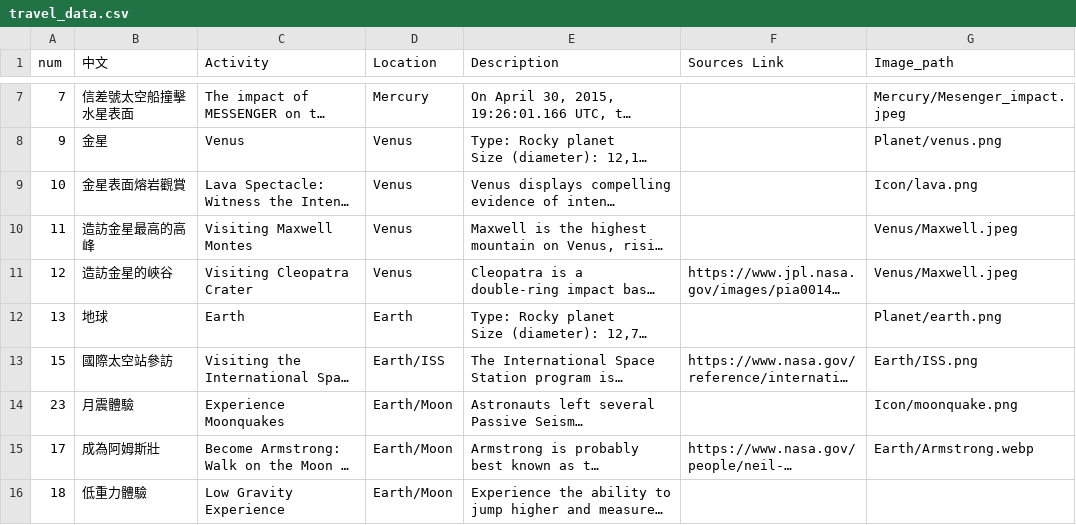
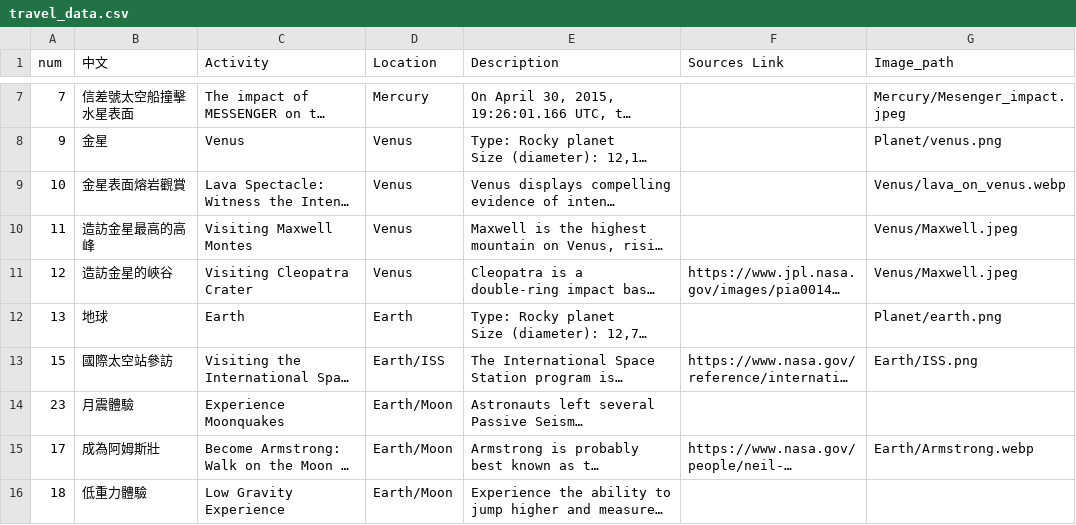
Before and after one commit to Choutw/pto2023, a CSV file: travel_data.csv, drawn as a sheet; only a part is shown, gaps mark what is left out; long unchanged cells end in …; the diff covers the shown part only; the diff names each change by its address in the sheet, - before the commit and + after, or states it on an @@ line.

Commit message:
New csv

```diff
--- a/travel_data.csv
+++ b/travel_data.csv
-G9 (Image_path): Icon/lava.png
+G9 (Image_path): Venus/lava_on_venus.webp
-G14 (Image_path): Icon/moonquake.png
+G14 (Image_path): (empty)
```
Also changed, not shown: 5 edited cells elsewhere in this file.
